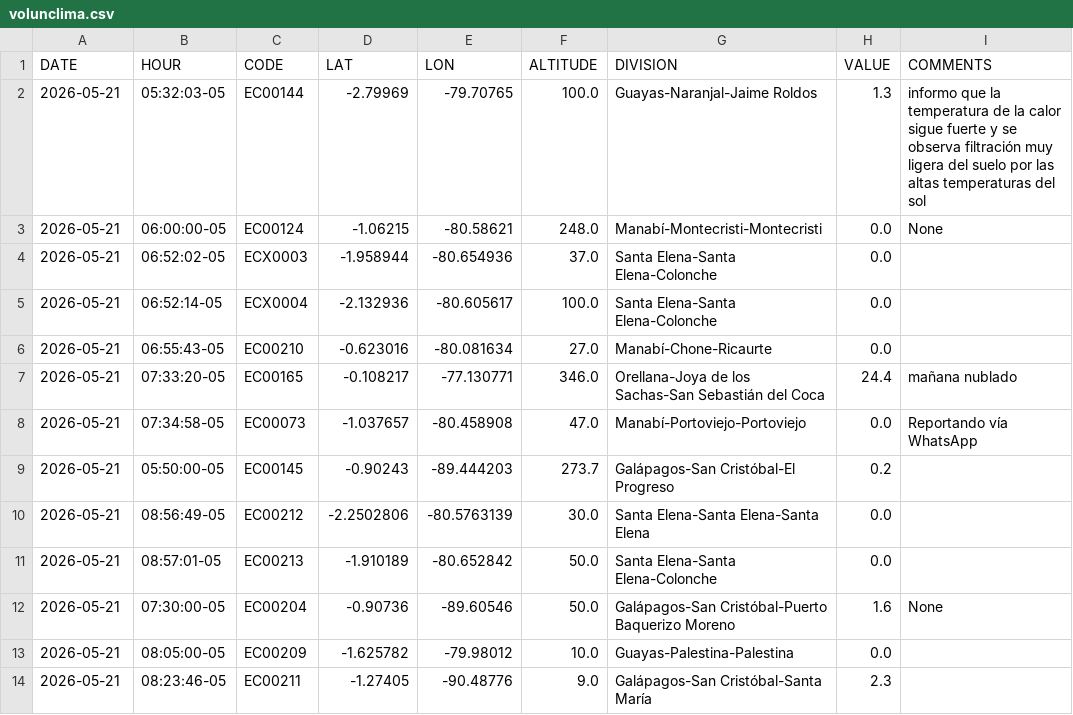
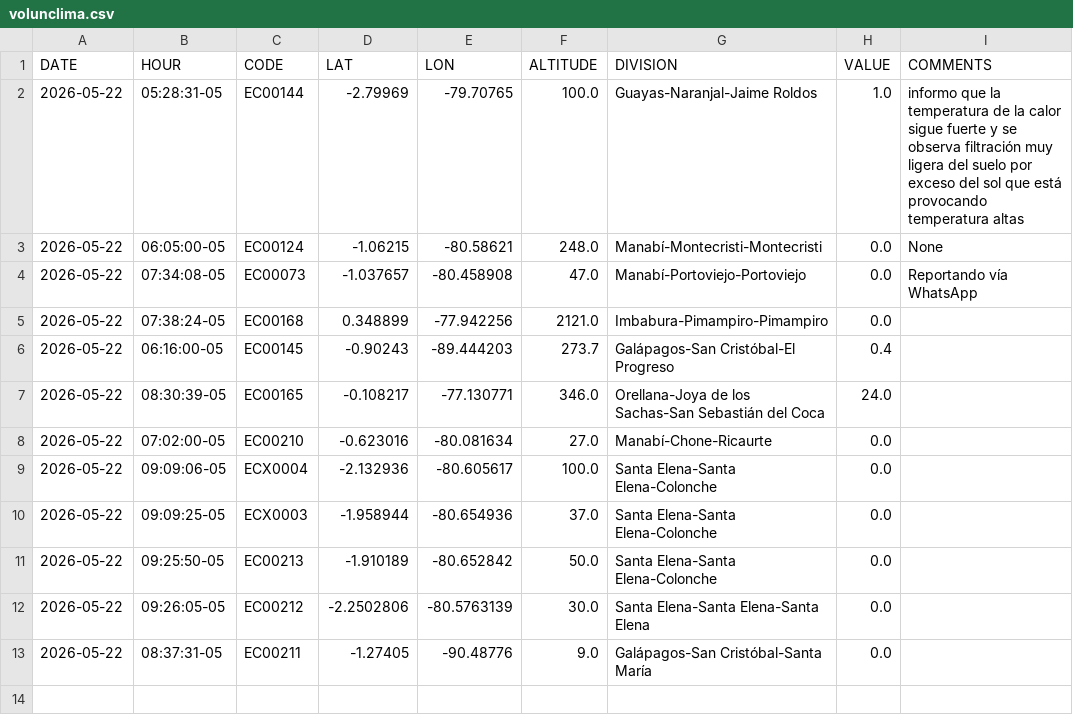
Before and after one commit to DPAINAMHI/tools, a CSV file: volunclima.csv, drawn as a sheet.

```diff
--- a/volunclima.csv
+++ b/volunclima.csv
@@ -1,14 +1,13 @@
 DATE,HOUR,CODE,LAT,LON,ALTITUDE,DIVISION,VALUE,COMMENTS
-2026-05-21,05:32:03-05,EC00144,-2.79969,-79.70765,100.0,Guayas-Naranjal-Jaime Roldos,1.3,informo que la temperatura de la calor sigue fuerte y se observa filtración muy ligera del suelo por las altas temperaturas del sol
-2026-05-21,06:00:00-05,EC00124,-1.06215,-80.58621,248.0,Manabí-Montecristi-Montecristi,0.0,None
-2026-05-21,06:52:02-05,ECX0003,-1.958944,-80.654936,37.0,Santa Elena-Santa Elena-Colonche,0.0,
-2026-05-21,06:52:14-05,ECX0004,-2.132936,-80.605617,100.0,Santa Elena-Santa Elena-Colonche,0.0,
-2026-05-21,06:55:43-05,EC00210,-0.623016,-80.081634,27.0,Manabí-Chone-Ricaurte,0.0,
-2026-05-21,07:33:20-05,EC00165,-0.108217,-77.130771,346.0,Orellana-Joya de los Sachas-San Sebastián del Coca,24.4,mañana nublado
-2026-05-21,07:34:58-05,EC00073,-1.037657,-80.458908,47.0,Manabí-Portoviejo-Portoviejo,0.0,Reportando vía WhatsApp
-2026-05-21,05:50:00-05,EC00145,-0.90243,-89.444203,273.7,Galápagos-San Cristóbal-El Progreso,0.2,
-2026-05-21,08:56:49-05,EC00212,-2.2502806,-80.5763139,30.0,Santa Elena-Santa Elena-Santa Elena,0.0,
-2026-05-21,08:57:01-05,EC00213,-1.910189,-80.652842,50.0,Santa Elena-Santa Elena-Colonche,0.0,
-2026-05-21,07:30:00-05,EC00204,-0.90736,-89.60546,50.0,Galápagos-San Cristóbal-Puerto Baquerizo Moreno,1.6,None
-2026-05-21,08:05:00-05,EC00209,-1.625782,-79.98012,10.0,Guayas-Palestina-Palestina,0.0,
-2026-05-21,08:23:46-05,EC00211,-1.27405,-90.48776,9.0,Galápagos-San Cristóbal-Santa María ,2.3,
+2026-05-22,05:28:31-05,EC00144,-2.79969,-79.70765,100.0,Guayas-Naranjal-Jaime Roldos,1.0,informo que la temperatura de la calor sigue fuerte y se observa filtración muy ligera del suelo por exceso del sol que está provocando temperatura altas
+2026-05-22,06:05:00-05,EC00124,-1.06215,-80.58621,248.0,Manabí-Montecristi-Montecristi,0.0,None
+2026-05-22,07:34:08-05,EC00073,-1.037657,-80.458908,47.0,Manabí-Portoviejo-Portoviejo,0.0,Reportando vía WhatsApp
+2026-05-22,07:38:24-05,EC00168,0.348899,-77.942256,2121.0,Imbabura-Pimampiro-Pimampiro,0.0,
+2026-05-22,06:16:00-05,EC00145,-0.90243,-89.444203,273.7,Galápagos-San Cristóbal-El Progreso,0.4,
+2026-05-22,08:30:39-05,EC00165,-0.108217,-77.130771,346.0,Orellana-Joya de los Sachas-San Sebastián del Coca,24.0,
+2026-05-22,07:02:00-05,EC00210,-0.623016,-80.081634,27.0,Manabí-Chone-Ricaurte,0.0,
+2026-05-22,09:09:06-05,ECX0004,-2.132936,-80.605617,100.0,Santa Elena-Santa Elena-Colonche,0.0,
+2026-05-22,09:09:25-05,ECX0003,-1.958944,-80.654936,37.0,Santa Elena-Santa Elena-Colonche,0.0,
+2026-05-22,09:25:50-05,EC00213,-1.910189,-80.652842,50.0,Santa Elena-Santa Elena-Colonche,0.0,
+2026-05-22,09:26:05-05,EC00212,-2.2502806,-80.5763139,30.0,Santa Elena-Santa Elena-Santa Elena,0.0,
+2026-05-22,08:37:31-05,EC00211,-1.27405,-90.48776,9.0,Galápagos-San Cristóbal-Santa María ,0.0,
```
Also changed, not shown: 1 other file.
